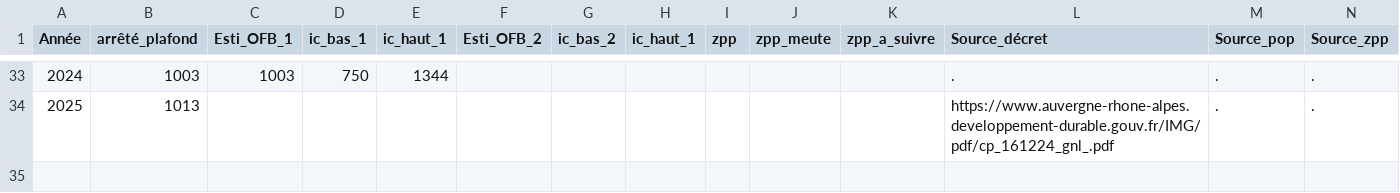
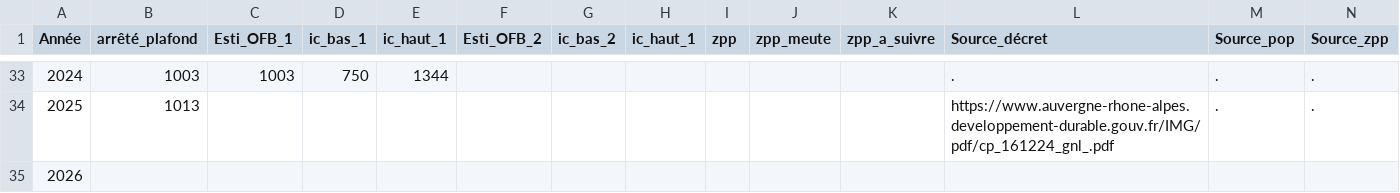
Before and after one commit to dthonon/pna_loup_suivi, a CSV file: data/nbloupsestime.csv, drawn as a sheet; only a part is shown, gaps mark what is left out.

```diff
--- a/data/nbloupsestime.csv
+++ b/data/nbloupsestime.csv
@@ -34 +34,2 @@ Année,arrêté_plafond,Esti_OFB_1,ic_bas_1,ic_haut_1,Esti_OFB_2,ic_bas_2,ic_hau
 2025,1013,,,,,,,,,,https://www.auvergne-rhone-alpes.developpement-durable.gouv.fr/IMG/pdf/cp_161224_gnl_.pdf,.,.
+2026,,,,,,,,,,,,,
```
Also changed, not shown: 1 other file.
